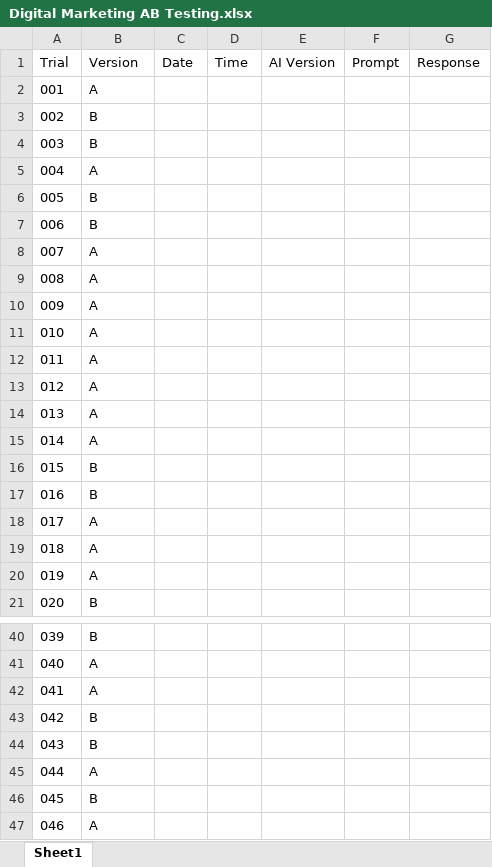
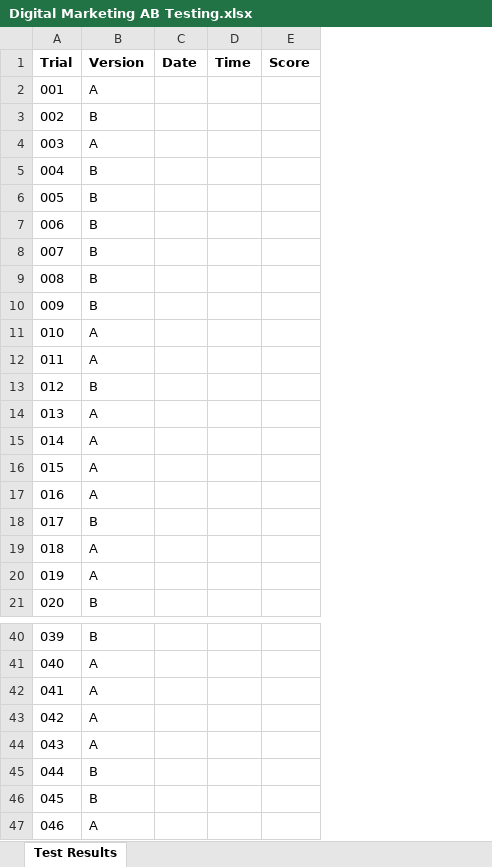
Before and after one commit to clarepiazza/snowmobile-guide, an Excel workbook: experiment/Digital Marketing AB Testing.xlsx, sheet Test Results, drawn as a sheet; only a part is shown, gaps mark what is left out; values as stored, in another font and other column widths than the file's, no borders; removed rows and columns are numbered as before the commit, all else as after; the diff covers the shown part only; the diff names each change by its address in the sheet, - before the commit and + after, or states it on an @@ line.

Commit message:
Revised Randomization

```diff
--- a/experiment/Digital Marketing AB Testing.xlsx (sheet Test Results)
+++ b/experiment/Digital Marketing AB Testing.xlsx (sheet Test Results)
-sheet tab: Sheet1
+sheet tab: Test Results
-column E (AI Version), empty
-column F (Prompt), empty
-column G (Response), empty
+column E (Score), empty
-A1:D1 bold: off
+A1:D1 bold: on
-B4 (Version): B
+B4 (Version): A
-B5 (Version): A
+B5 (Version): B
-B8:B10 (Version): A
+B8:B10 (Version): B
-B13 (Version): A
+B13 (Version): B
-B16:B17 (Version): B
+B16:B17 (Version): A
-B18 (Version): A
+B18 (Version): B
-B43:B44 (Version): B
+B43:B44 (Version): A
-B45 (Version): A
+B45 (Version): B
```
Also changed, not shown: 27 edited cells elsewhere in this sheet.
